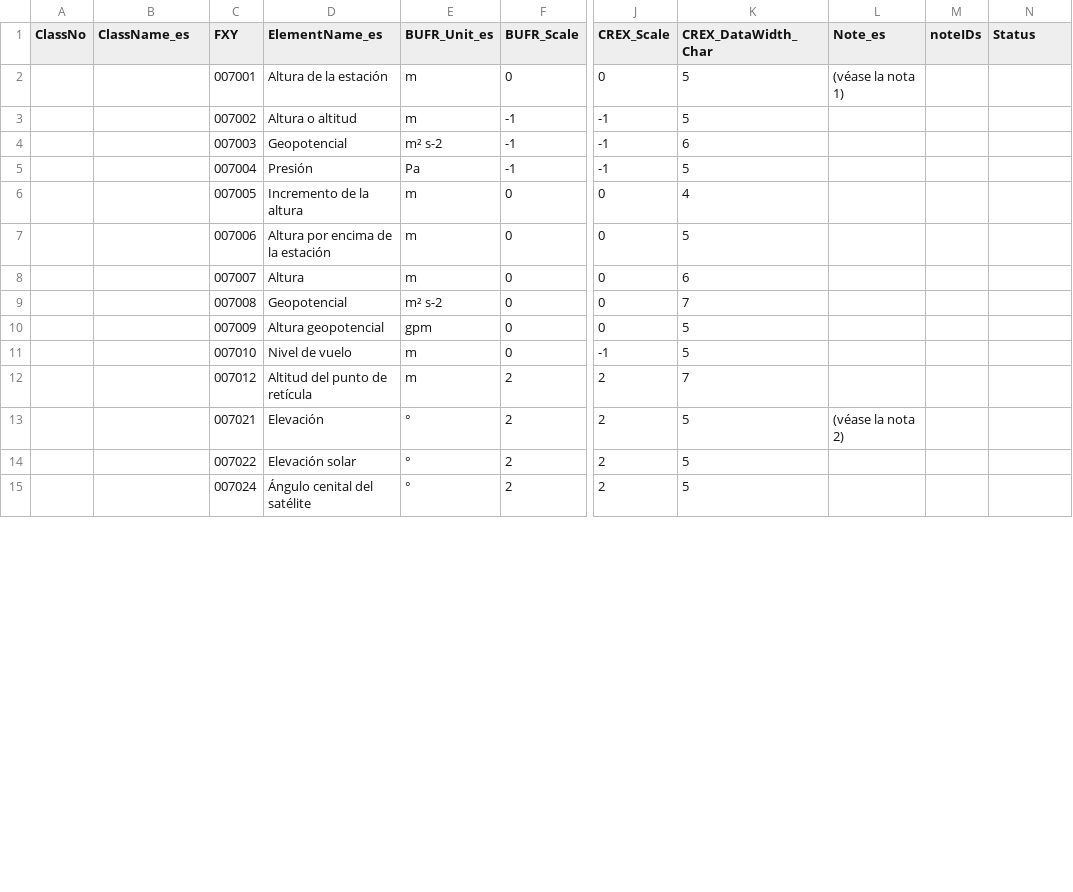
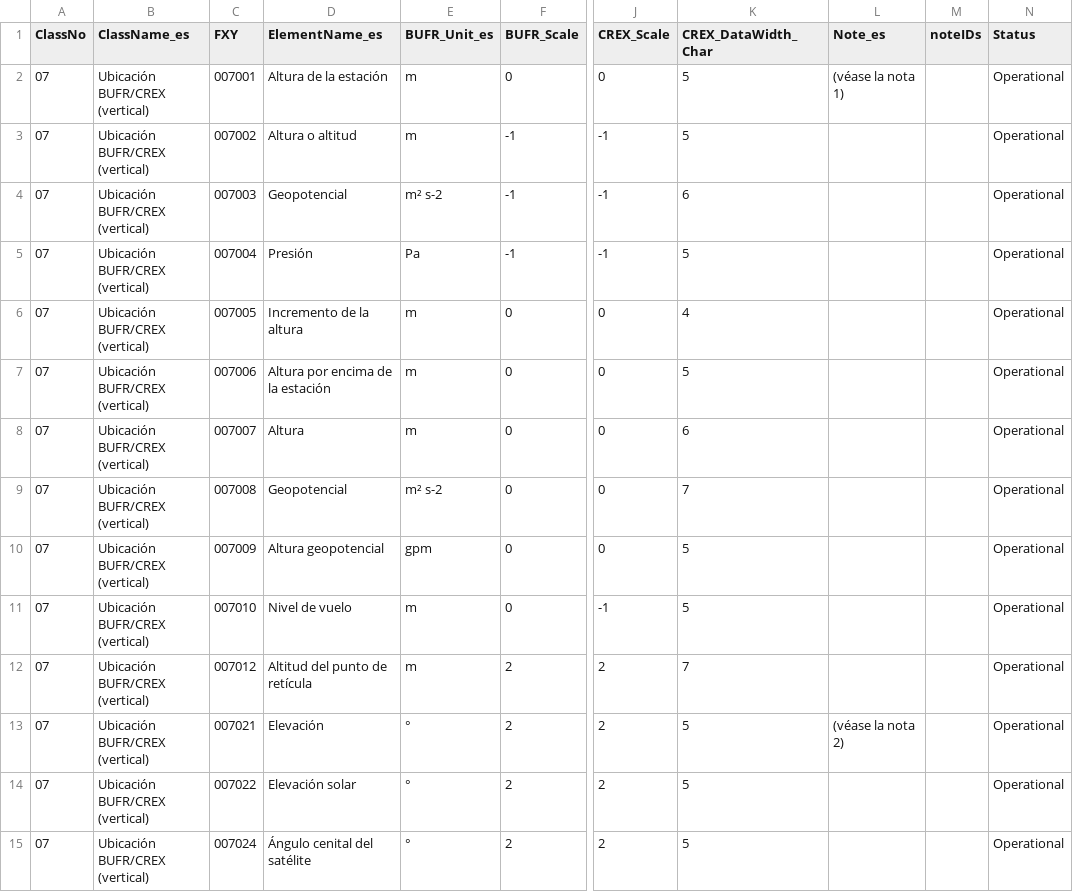
Before and after one commit to amilan17/BUFR4, a CSV file: spanish/table-b/BUFRCREX_TableB_07.csv, drawn as a sheet; only a part is shown, gaps mark what is left out; the diff covers the shown part only; the diff names each change by its address in the sheet, - before the commit and + after, or states it on an @@ line.

```diff
--- a/spanish/table-b/BUFRCREX_TableB_07.csv
+++ b/spanish/table-b/BUFRCREX_TableB_07.csv
-A2:A15 (ClassNo): (empty)
+A2:A15 (ClassNo): 07
-B2:B15 (ClassName_es): (empty)
+B2:B15 (ClassName_es): Ubicación BUFR/CREX (vertical)
-N2:N15 (Status): (empty)
+N2:N15 (Status): Operational
```
Also changed, not shown: 51 edited cells elsewhere in this file, spanish/table-b/BUFRCREX_TableB_05.csv, spanish/table-b/BUFRCREX_TableB_06.csv, 3 other files.
